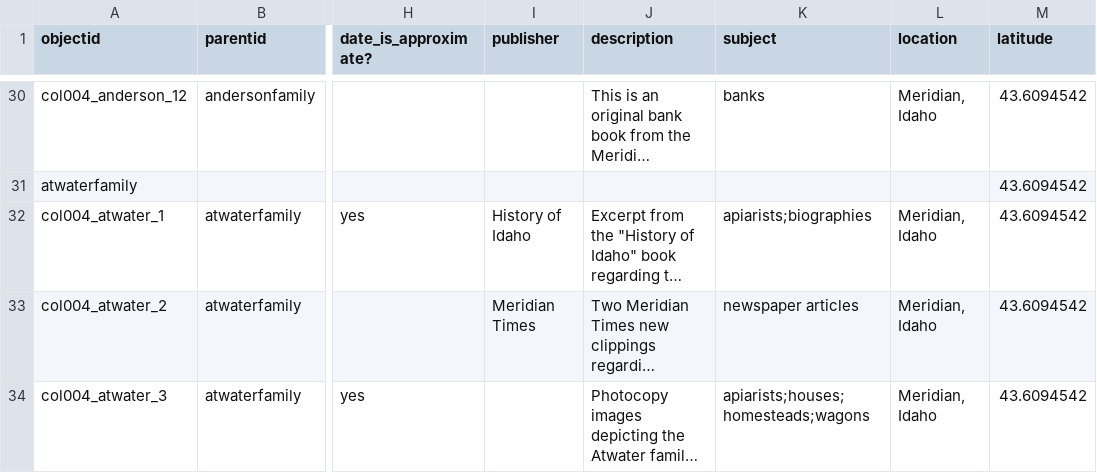
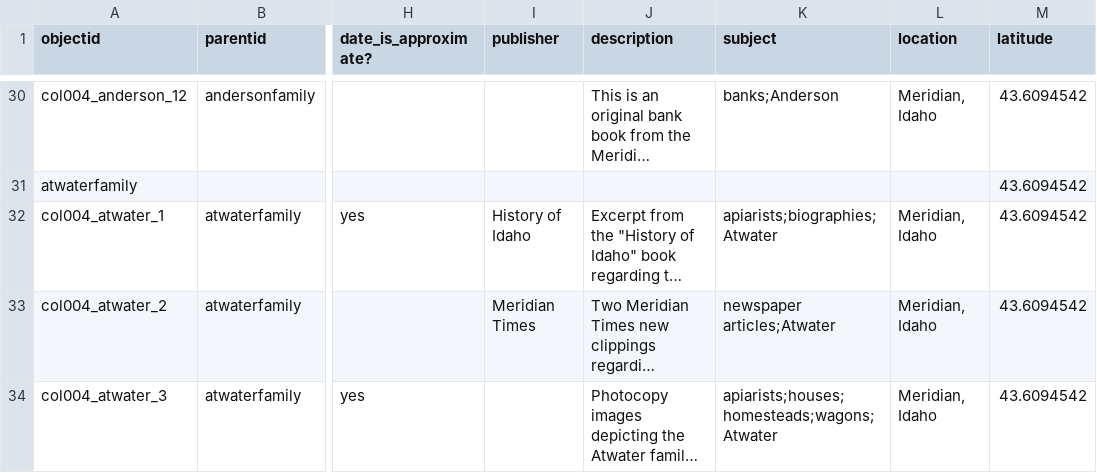
Before and after one commit to historycenter-mld/families_1, a CSV file: _data/families3.csv, drawn as a sheet; only a part is shown, gaps mark what is left out; long unchanged cells end in …; the diff covers the shown part only; the diff names each change by its address in the sheet, - before the commit and + after, or states it on an @@ line.

Commit message:
Add files via upload
Another version of the metadata with the family name in the 'subjects' column. This will allow the viewer to go to 'subjects' and at least browse for a particular family.

```diff
--- a/_data/families3.csv
+++ b/_data/families3.csv
-K30 (subject): banks
+K30 (subject): banks;Anderson
-K32 (subject): apiarists;biographies
+K32 (subject): apiarists;biographies;Atwater
-K33 (subject): newspaper articles
+K33 (subject): newspaper articles;Atwater
-K34 (subject): apiarists;houses;homesteads;wagons
+K34 (subject): apiarists;houses;homesteads;wagons;Atwater
```
Also changed, not shown: 22 edited cells elsewhere in this file.
